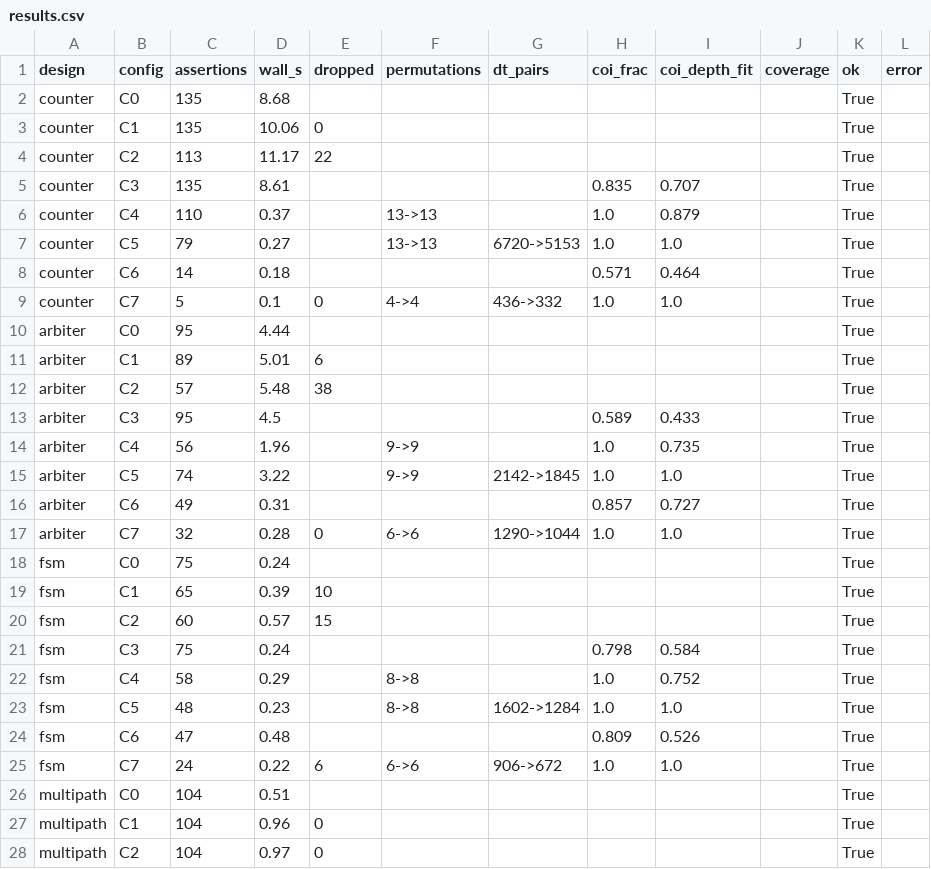
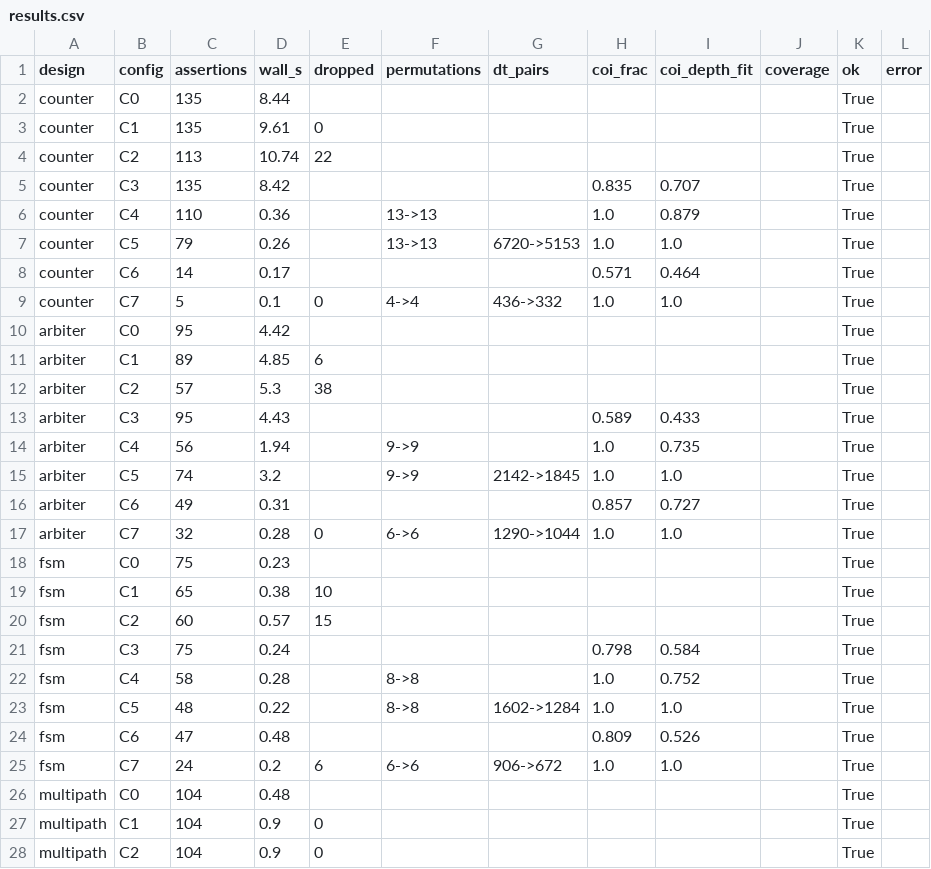
Before and after one commit to SamueleGerminiani/harm, a CSV file: eval/results/macos-fixtures/results.csv, drawn as a sheet; only a part is shown; the diff covers the shown part only.

Commit message:
H12 on the Mac: ctest 229/229, fixtures 46/46 equal to Linux; hand-off for Linux (eval/HANDOFF_H12.md)

```diff
--- a/eval/results/macos-fixtures/results.csv
+++ b/eval/results/macos-fixtures/results.csv
@@ -1,28 +1,28 @@
 design,config,assertions,wall_s,dropped,permutations,dt_pairs,coi_frac,coi_depth_fit,coverage,ok,error
-counter,C0,135,8.68,,,,,,,True,
-counter,C1,135,10.06,0,,,,,,True,
-counter,C2,113,11.17,22,,,,,,True,
-counter,C3,135,8.61,,,,0.835,0.707,,True,
-counter,C4,110,0.37,,13->13,,1.0,0.879,,True,
-counter,C5,79,0.27,,13->13,6720->5153,1.0,1.0,,True,
-counter,C6,14,0.18,,,,0.571,0.464,,True,
+counter,C0,135,8.44,,,,,,,True,
+counter,C1,135,9.61,0,,,,,,True,
+counter,C2,113,10.74,22,,,,,,True,
+counter,C3,135,8.42,,,,0.835,0.707,,True,
+counter,C4,110,0.36,,13->13,,1.0,0.879,,True,
+counter,C5,79,0.26,,13->13,6720->5153,1.0,1.0,,True,
+counter,C6,14,0.17,,,,0.571,0.464,,True,
 counter,C7,5,0.1,0,4->4,436->332,1.0,1.0,,True,
-arbiter,C0,95,4.44,,,,,,,True,
-arbiter,C1,89,5.01,6,,,,,,True,
-arbiter,C2,57,5.48,38,,,,,,True,
-arbiter,C3,95,4.5,,,,0.589,0.433,,True,
-arbiter,C4,56,1.96,,9->9,,1.0,0.735,,True,
-arbiter,C5,74,3.22,,9->9,2142->1845,1.0,1.0,,True,
+arbiter,C0,95,4.42,,,,,,,True,
+arbiter,C1,89,4.85,6,,,,,,True,
+arbiter,C2,57,5.3,38,,,,,,True,
+arbiter,C3,95,4.43,,,,0.589,0.433,,True,
+arbiter,C4,56,1.94,,9->9,,1.0,0.735,,True,
+arbiter,C5,74,3.2,,9->9,2142->1845,1.0,1.0,,True,
 arbiter,C6,49,0.31,,,,0.857,0.727,,True,
 arbiter,C7,32,0.28,0,6->6,1290->1044,1.0,1.0,,True,
-fsm,C0,75,0.24,,,,,,,True,
-fsm,C1,65,0.39,10,,,,,,True,
+fsm,C0,75,0.23,,,,,,,True,
+fsm,C1,65,0.38,10,,,,,,True,
 fsm,C2,60,0.57,15,,,,,,True,
 fsm,C3,75,0.24,,,,0.798,0.584,,True,
-fsm,C4,58,0.29,,8->8,,1.0,0.752,,True,
-fsm,C5,48,0.23,,8->8,1602->1284,1.0,1.0,,True,
+fsm,C4,58,0.28,,8->8,,1.0,0.752,,True,
+fsm,C5,48,0.22,,8->8,1602->1284,1.0,1.0,,True,
 fsm,C6,47,0.48,,,,0.809,0.526,,True,
-fsm,C7,24,0.22,6,6->6,906->672,1.0,1.0,,True,
-multipath,C0,104,0.51,,,,,,,True,
-multipath,C1,104,0.96,0,,,,,,True,
-multipath,C2,104,0.97,0,,,,,,True,
+fsm,C7,24,0.2,6,6->6,906->672,1.0,1.0,,True,
+multipath,C0,104,0.48,,,,,,,True,
+multipath,C1,104,0.9,0,,,,,,True,
+multipath,C2,104,0.9,0,,,,,,True,
```
Also changed, not shown: 24 edited cells elsewhere in this file, 6 other files.
